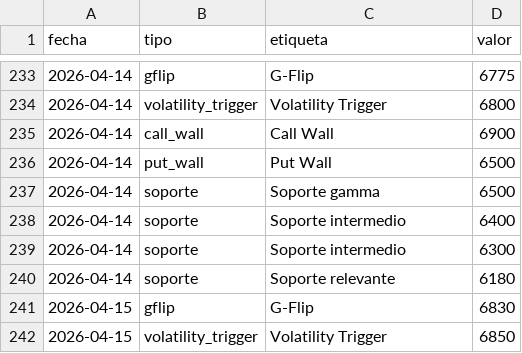
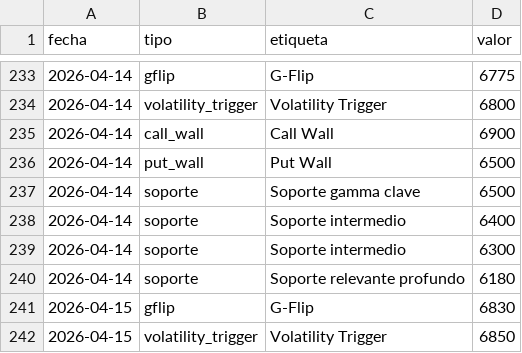
Before and after one commit to AveryNhlioh/levels, a CSV file: niveles.csv, drawn as a sheet; only a part is shown, gaps mark what is left out.

Commit message:
niveles 2026-04-14

```diff
--- a/niveles.csv
+++ b/niveles.csv
@@ -236,6 +236,6 @@ fecha,tipo,etiqueta,valor
 2026-04-14,put_wall,Put Wall,6500
-2026-04-14,soporte,Soporte gamma,6500
+2026-04-14,soporte,Soporte gamma clave,6500
 2026-04-14,soporte,Soporte intermedio,6400
 2026-04-14,soporte,Soporte intermedio,6300
-2026-04-14,soporte,Soporte relevante,6180
+2026-04-14,soporte,Soporte relevante profundo,6180
 2026-04-15,gflip,G-Flip,6830
```
